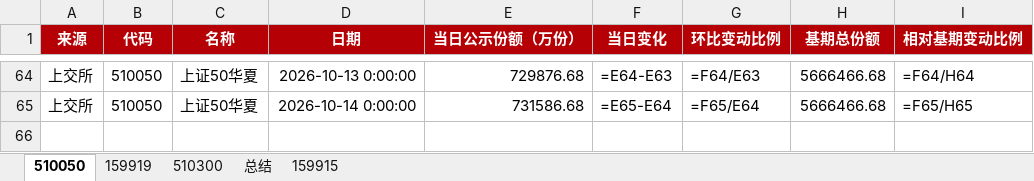
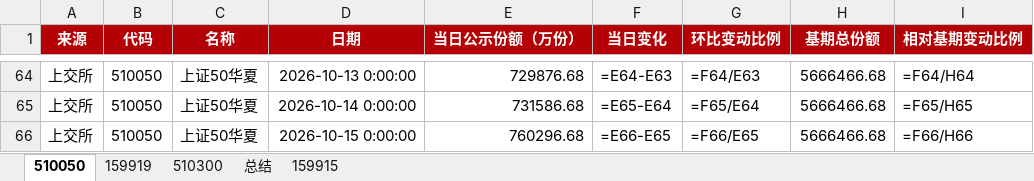
Before and after one commit to steve849739/Etf-tracker, an Excel workbook: etf跟踪.xlsx, sheet 510050, drawn as a sheet; only a part is shown, gaps mark what is left out; values as stored, in another font and other column widths than the file's, no borders; formulas without a stored value are shown as written; the diff names each change by its address in the sheet, - before the commit and + after, or states it on an @@ line.

```diff
--- a/etf跟踪.xlsx (sheet 510050)
+++ b/etf跟踪.xlsx (sheet 510050)
+row 66: 上交所 | 510050 | 上证50华夏 | 2026-10-15 0:00:00 | 760296.68 | =E66-E65 | =F66/E65 | 5666466.68 | =F66/H66
```
Also changed, not shown: sheet 510300, sheet 159919, sheet 159915, sheet 总结, 2 other files.
